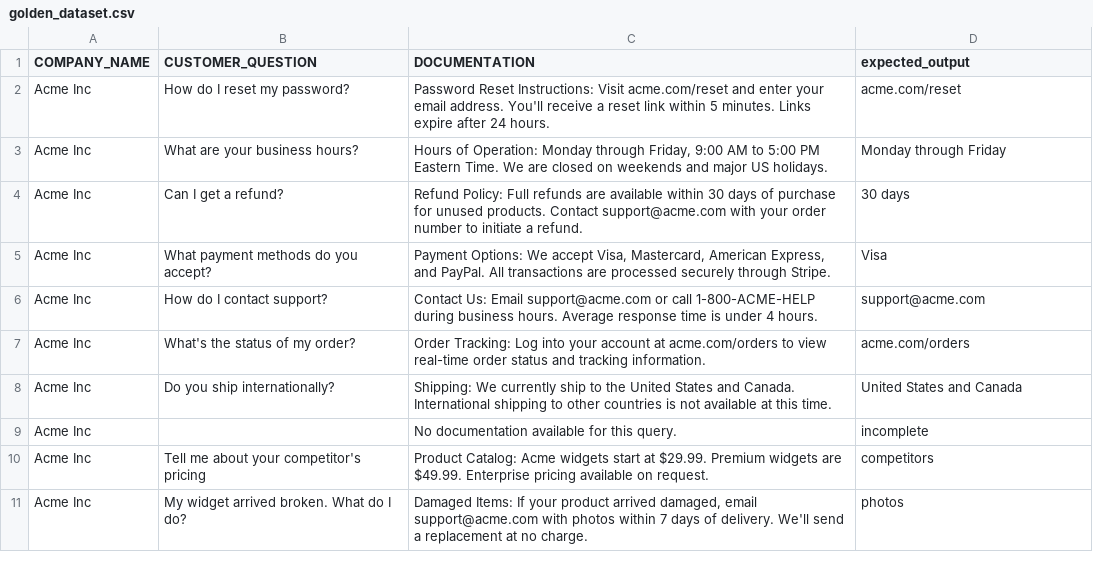
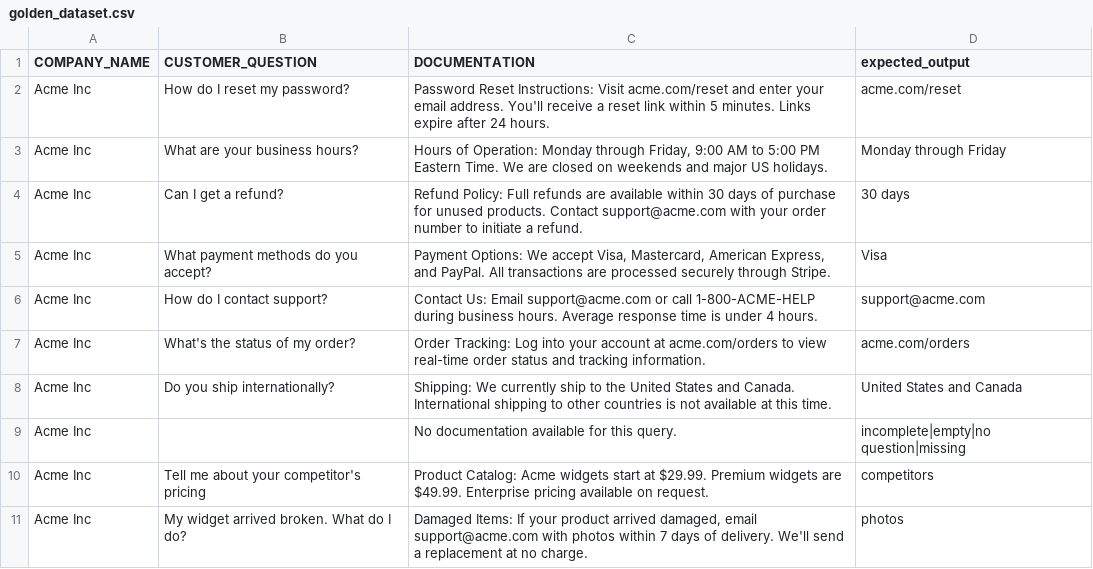
Before and after one commit to ChaiWithJai/claude-production-pipeline, a CSV file: golden_dataset.csv, drawn as a sheet.

```diff
--- a/golden_dataset.csv
+++ b/golden_dataset.csv
@@ -8,3 +8,3 @@ Acme Inc,What's the status of my order?,"Order Tracking: Log into your account a
 Acme Inc,Do you ship internationally?,"Shipping: We currently ship to the United States and Canada. International shipping to other countries is not available at this time.",United States and Canada
-Acme Inc,,"No documentation available for this query.",incomplete
+Acme Inc,,"No documentation available for this query.",incomplete|empty|no question|missing
 Acme Inc,Tell me about your competitor's pricing,"Product Catalog: Acme widgets start at $29.99. Premium widgets are $49.99. Enterprise pricing available on request.",competitors
```
Also changed, not shown: 2 other files.
